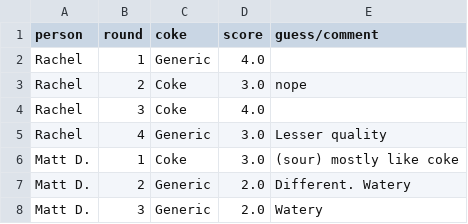
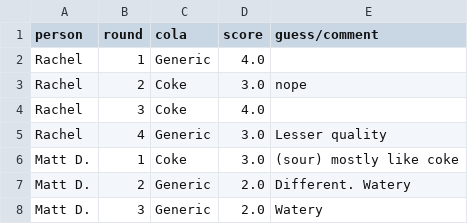
Before and after one commit to dborncamp/ScienceSaturday, a CSV file: data/SS10_cola.csv (was data/SS10_coke.csv), drawn as a sheet; only a part is shown.

Commit message:
Changed coke to cola in scripts and output products.

```diff
--- a/data/SS10_coke.csv
+++ b/data/SS10_cola.csv
@@ -1,2 +1,2 @@
-person,round,coke,score,guess/comment
+person,round,cola,score,guess/comment
 Rachel,1,Generic,4.0,
```
Also changed, not shown: 3 other files.
